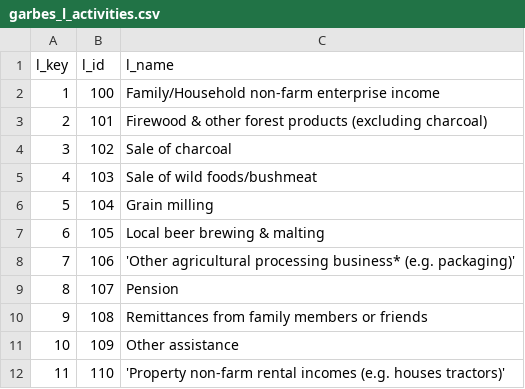
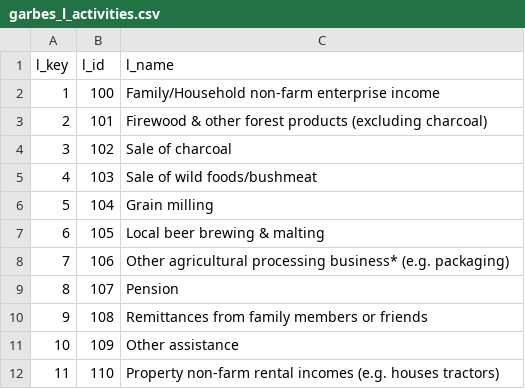
Before and after one commit to IFPRI/sda-arbes-gha, a CSV file: garbes_l_activities.csv, drawn as a sheet.

```diff
--- a/garbes_l_activities.csv
+++ b/garbes_l_activities.csv
@@ -7,3 +7,3 @@ l_key,l_id,l_name
 6,105,Local beer brewing & malting
-7,106,'Other agricultural processing business* (e.g. packaging)'
+7,106,"Other agricultural processing business* (e.g. packaging)"
 8,107,Pension
@@ -11,2 +11,2 @@ l_key,l_id,l_name
 10,109,Other assistance
-11,110,'Property non-farm rental incomes (e.g. houses tractors)'
+11,110,"Property non-farm rental incomes (e.g. houses tractors)"
```
Also changed, not shown: garbes_q1_nonfood_2.csv, 6 other files.
